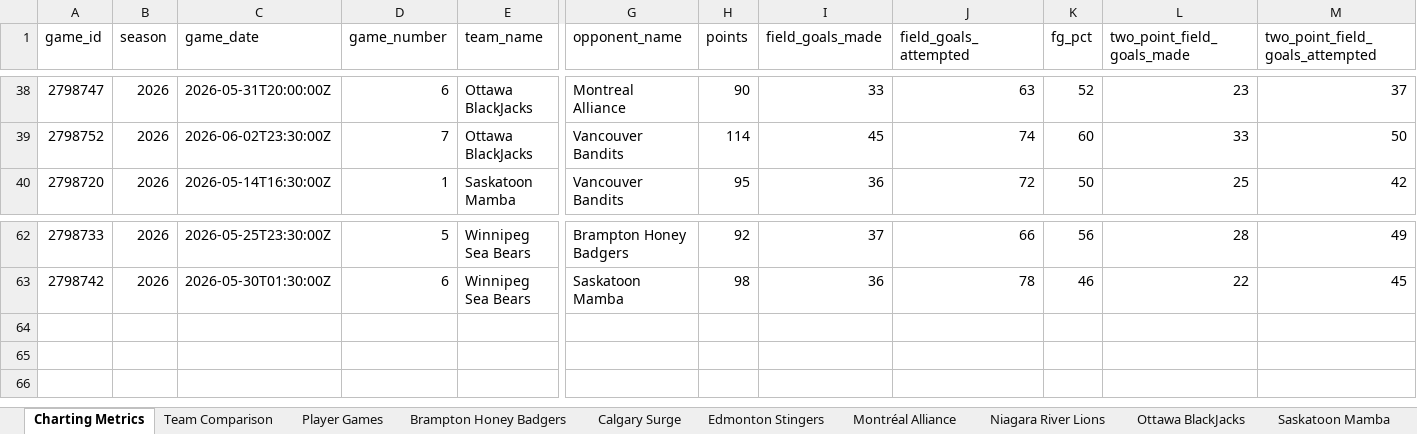
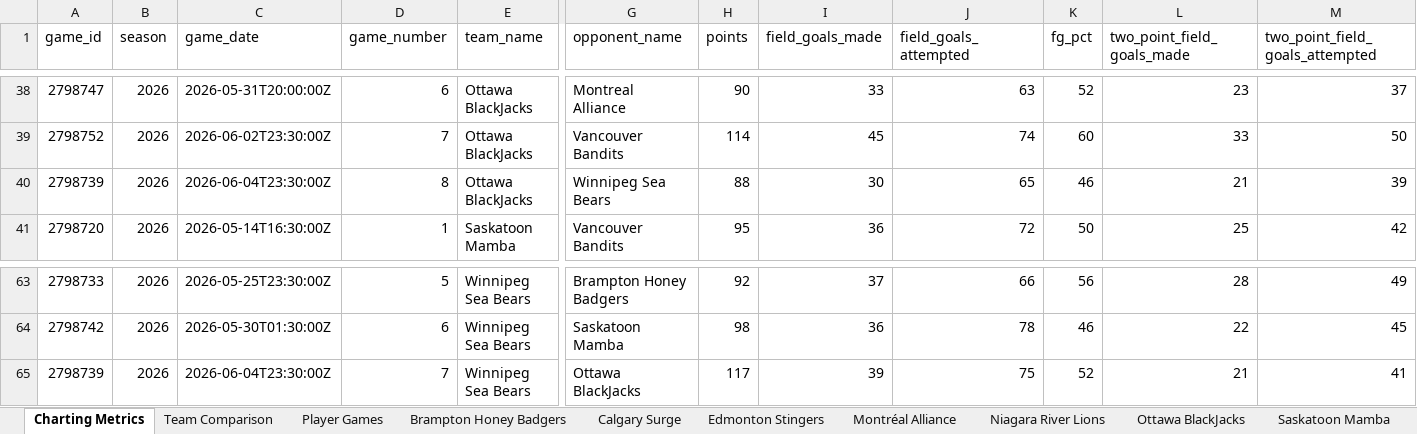
Before and after one commit to Ztillz/cebl-boxscore-tracker, an Excel workbook: data/exports/cebl_master_workbook_2026.xlsx, sheet Charting Metrics, drawn as a sheet; only a part is shown, gaps mark what is left out; values as stored, in another font and other column widths than the file's, no borders; rows hold the shown columns only; the diff names each change by its address in the sheet, - before the commit and + after, or states it on an @@ line.

```diff
--- a/data/exports/cebl_master_workbook_2026.xlsx (sheet Charting Metrics)
+++ b/data/exports/cebl_master_workbook_2026.xlsx (sheet Charting Metrics)
+row 40: 2798739 | 2026 | 2026-06-04T23:30:00Z | 8 | Ottawa BlackJacks | Winnipeg Sea Bears | 88 | 30 | 65 | 46 | 21 | 39
+row 65: 2798739 | 2026 | 2026-06-04T23:30:00Z | 7 | Winnipeg Sea Bears | Ottawa BlackJacks | 117 | 39 | 75 | 52 | 21 | 41
```
Also changed, not shown: sheet Player Games, sheet Team Comparison, sheet Winnipeg Sea Bears, sheet Ottawa BlackJacks, 6 other files.
